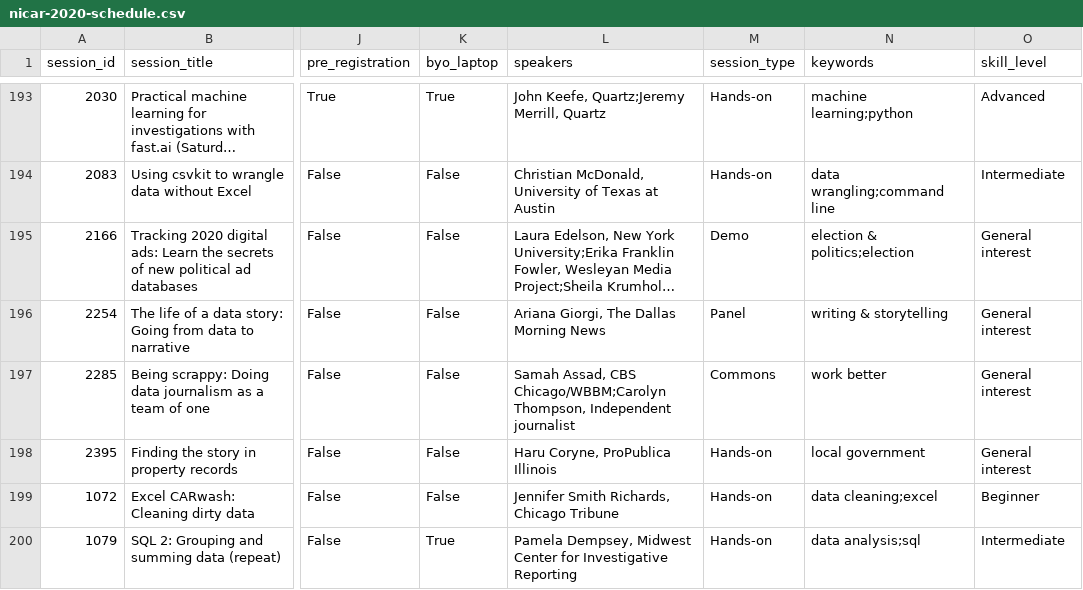
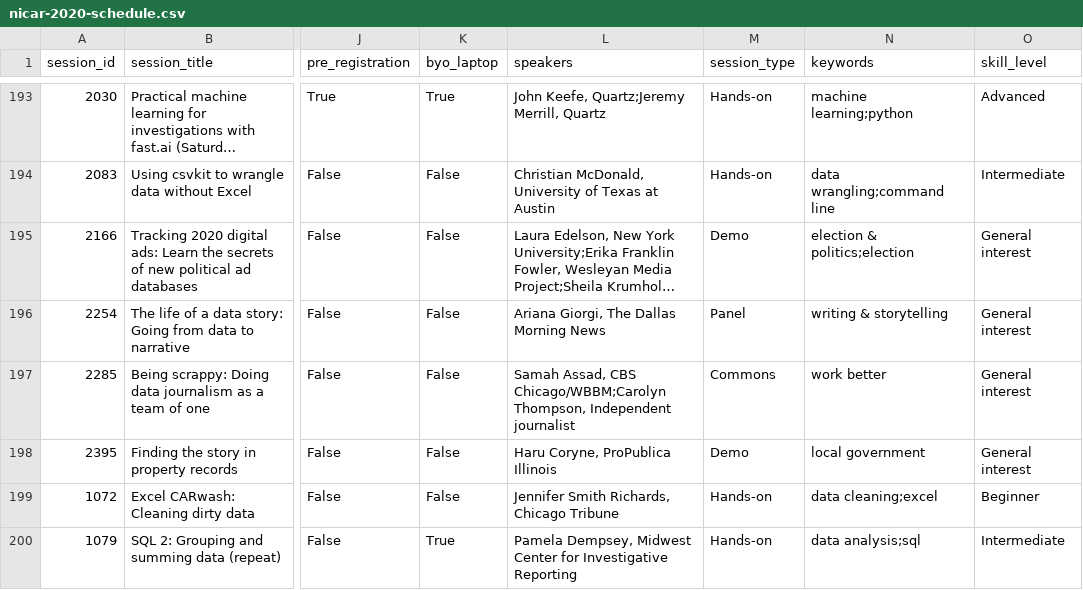
Before and after one commit to ireapps/nicar-2020-schedule, a CSV file: nicar-2020-schedule.csv, drawn as a sheet; only a part is shown, gaps mark what is left out; long unchanged cells end in …; the diff covers the shown part only; the diff names each change by its address in the sheet, - before the commit and + after, or states it on an @@ line.

```diff
--- a/nicar-2020-schedule.csv
+++ b/nicar-2020-schedule.csv
-M198 (session_type): Hands-on
+M198 (session_type): Demo
```
Also changed, not shown: 7 edited cells elsewhere in this file, 3 other files.
